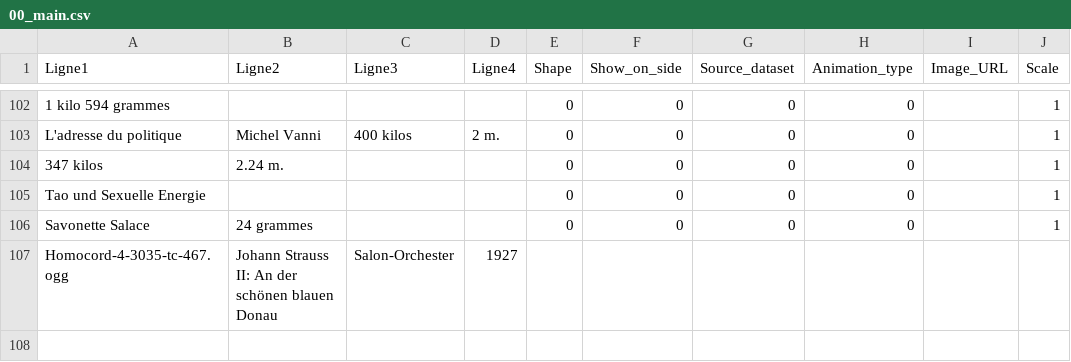
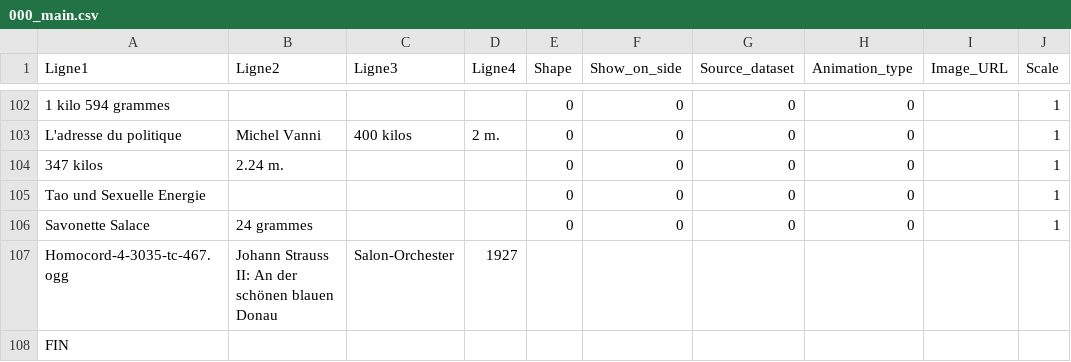
Before and after one commit to evequozf/flyingSause, a CSV file: 000_main.csv (was 00_main.csv), drawn as a sheet; only a part is shown, gaps mark what is left out.

```diff
--- a/00_main.csv
+++ b/000_main.csv
@@ -107 +107,2 @@ Savonette Salace;24 grammes;;;0;0;0;0;;1
 Homocord-4-3035-tc-467.ogg;Johann Strauss II: An der schönen blauen Donau;Salon-Orchester;1927;;;;;;
+FIN;;;;;;;;;
```
Also changed, not shown: 1 other file.
